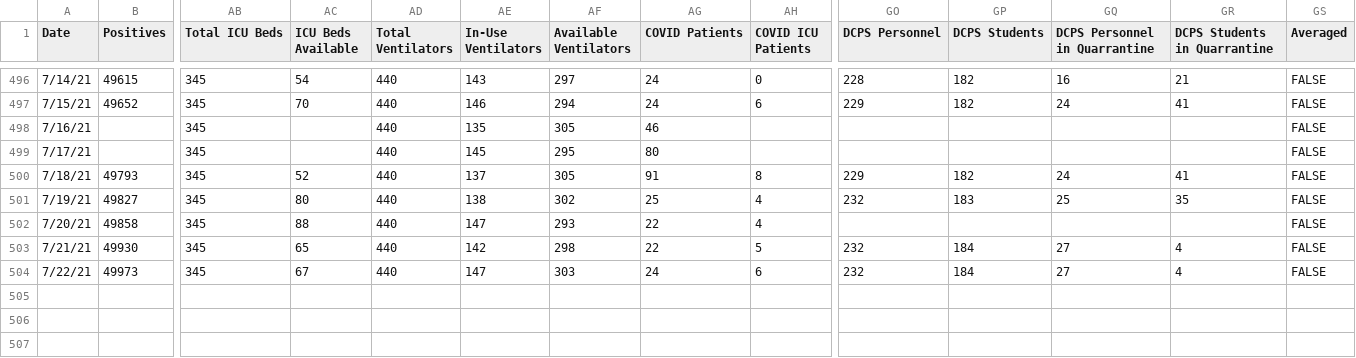
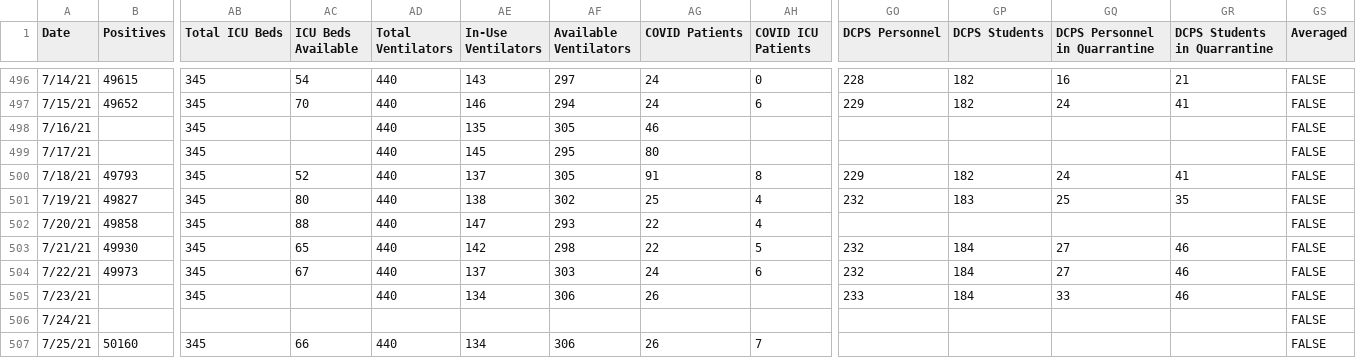
Before and after one commit to rstahlin/DC-COVID.github.io, a CSV file: data.csv, drawn as a sheet; only a part is shown, gaps mark what is left out; rows hold the shown columns only; the diff names each change by its address in the sheet, - before the commit and + after, or states it on an @@ line.

Commit message:
new data 20210725

```diff
--- a/data.csv
+++ b/data.csv
-GR503:GR504 (DCPS Students in Quarrantine): 4
+GR503:GR504 (DCPS Students in Quarrantine): 46
-AE504 (In-Use Ventilators): 147
+AE504 (In-Use Ventilators): 137
+row 505: 7/23/21 |  | 345 |  | 440 | 134 | 306 | 26 |  | 233 | 184 | 33 | 46 | FALSE
+row 506: 7/24/21 |  |  |  |  |  |  |  |  |  |  |  |  | FALSE
+row 507: 7/25/21 | 50160 | 345 | 66 | 440 | 134 | 306 | 26 | 7 |  |  |  |  | FALSE
```
Also changed, not shown: 58 other files.
